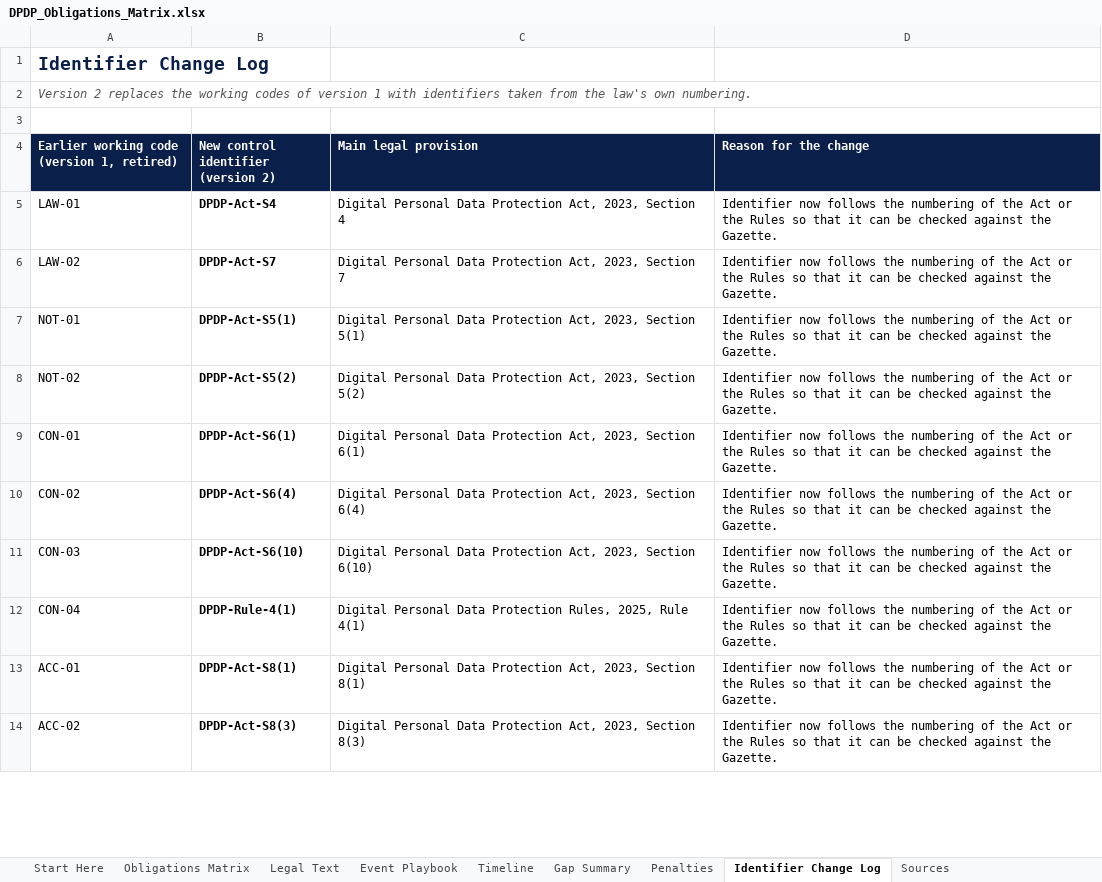
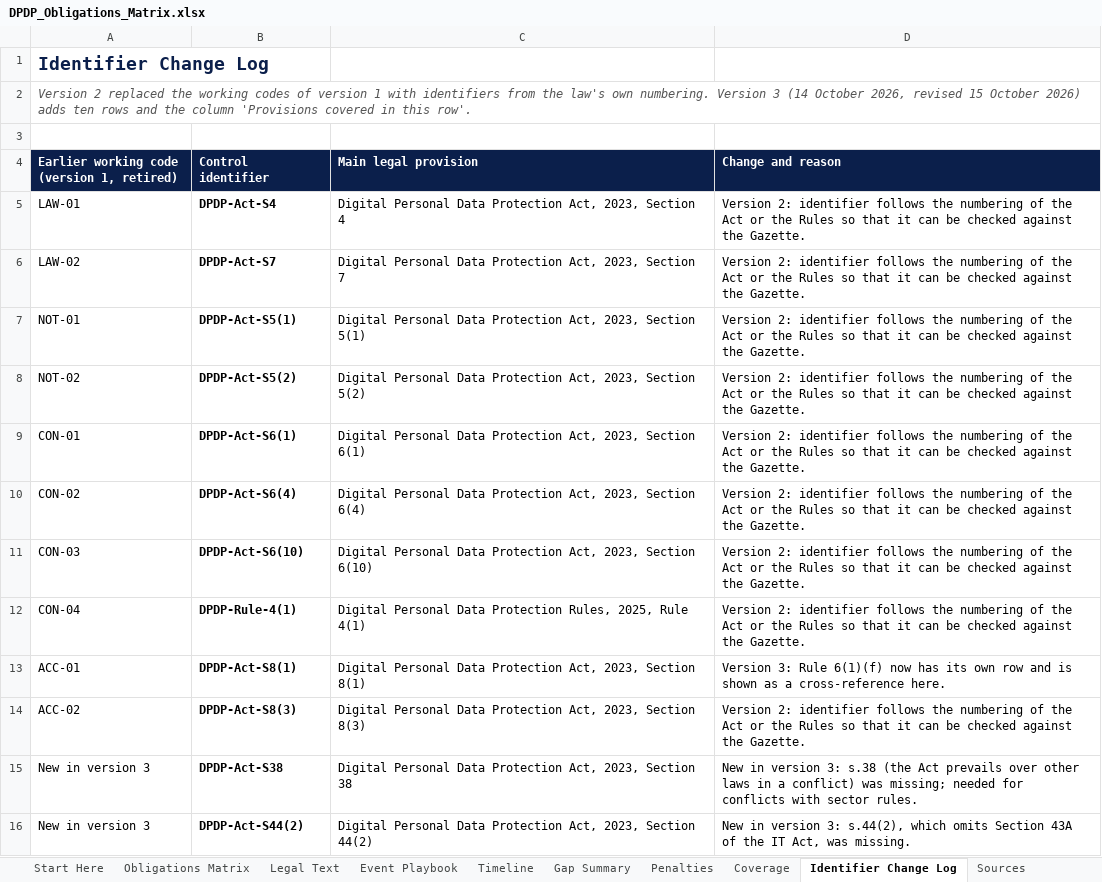
Before and after one commit to riturajb/dpdp-on-aws, an Excel workbook: blueprint/DPDP_Obligations_Matrix.xlsx, sheet Identifier Change Log, drawn as a sheet; only a part is shown; values as stored, in another font and other column widths than the file's, no borders; the diff covers the shown part only; the diff names each change by its address in the sheet, - before the commit and + after, or states it on an @@ line.

Commit message:
Update DPDP Obligations Matrix to version 3
Control:     None
Change:      Replaced the matrix with version 3: 40 rows, Rule 6(1) split into seven rows, Sections 17, 38 and 44(2) added, new Coverage sheet, legal text corrections.
Reason:      Every provision of the Act and the Rules is now accounted for.
Tested by:   Recalculated with no formula errors; links to Legal Text checked.
Approved by: Rituraj

```diff
--- a/blueprint/DPDP_Obligations_Matrix.xlsx (sheet Identifier Change Log)
+++ b/blueprint/DPDP_Obligations_Matrix.xlsx (sheet Identifier Change Log)
+sheet tab: Coverage
-A2: Version 2 replaces the working codes of version 1 with identifiers taken from the law's own numbering.
+A2: Version 2 replaced the working codes of version 1 with identifiers from the law's own numbering. Version 3 (14 October 2026, revised 15 October 2026) adds ten rows and the column 'Provisions covered in this row'.
-B4: New control identifier (version 2)
+B4: Control identifier
-D4: Reason for the change
+D4: Change and reason
-D5:D12 (Change and reason): Identifier now follows the…
+D5:D12 (Change and reason): Version 2: identifier follows the…
-D13 (Change and reason): Identifier now follows the numbering of the Act or the Rules so that it can be checked against the Gazette.
+D13 (Change and reason): Version 3: Rule 6(1)(f) now has its own row and is shown as a cross-reference here.
-D14 (Change and reason): Identifier now follows the…
+D14 (Change and reason): Version 2: identifier follows the…
+row 15: New in version 3 | DPDP-Act-S38 | Digital Personal Data Protection Act, 2023, Section 38 | New in version 3: s.38 (the Act prevails over other laws in a conflict) was missing; needed for conflicts with sector rules.
+row 16: New in version 3 | DPDP-Act-S44(2) | Digital Personal Data Protection Act, 2023, Section 44(2) | New in version 3: s.44(2), which omits Section 43A of the IT Act, was missing.
```
Also changed, not shown: 8 added rows and 21 edited cells elsewhere in this sheet, sheet Obligations Matrix, sheet Gap Summary, sheet Legal Text, sheet Timeline, sheet Start Here, sheet Sources, 2 more sheets, charts or pictures.
